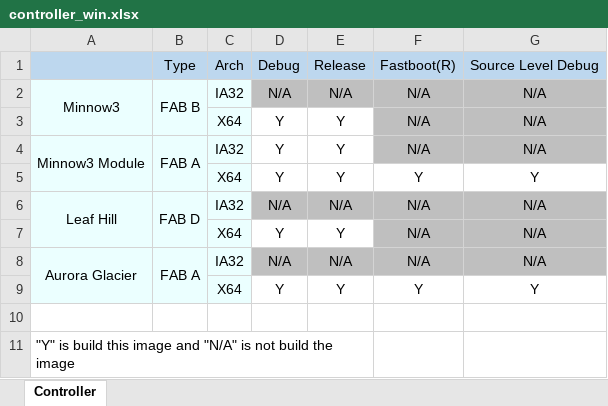
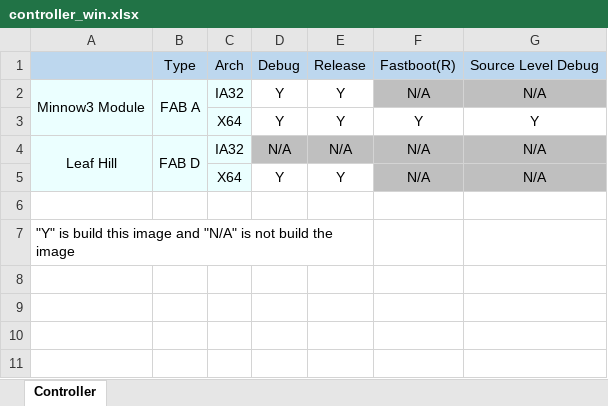
Before and after one commit to wangbinx/Minnow3build, an Excel workbook: Readme/controller_win.xlsx, sheet Controller, drawn as a sheet; values as stored, in another font and other column widths than the file's, no borders; the diff names each change by its address in the sheet, - before the commit and + after, or states it on an @@ line.

Commit message:
Fork from https://github.com/Mokwang/Minnow3build and update.
1. Fork from https://github.com/Mokwang/Minnow3build to backup
2. Update excel for latest test scope.
3. Remove password for svn link

Signed-off-by: wangbinx <binx.a.wang@intel.com>

```diff
--- a/Readme/controller_win.xlsx (sheet Controller)
+++ b/Readme/controller_win.xlsx (sheet Controller)
-row 2: Minnow3 | FAB B | IA32 | N/A | N/A | N/A | N/A
-row 3:  |  | X64 | Y | Y | N/A | N/A
-row 8: Aurora Glacier | FAB A | IA32 | N/A | N/A | N/A | N/A
-row 9:  |  | X64 | Y | Y | Y | Y
```
Also changed, not shown: Readme/controller_ubuntu.xlsx, 1 other file.
